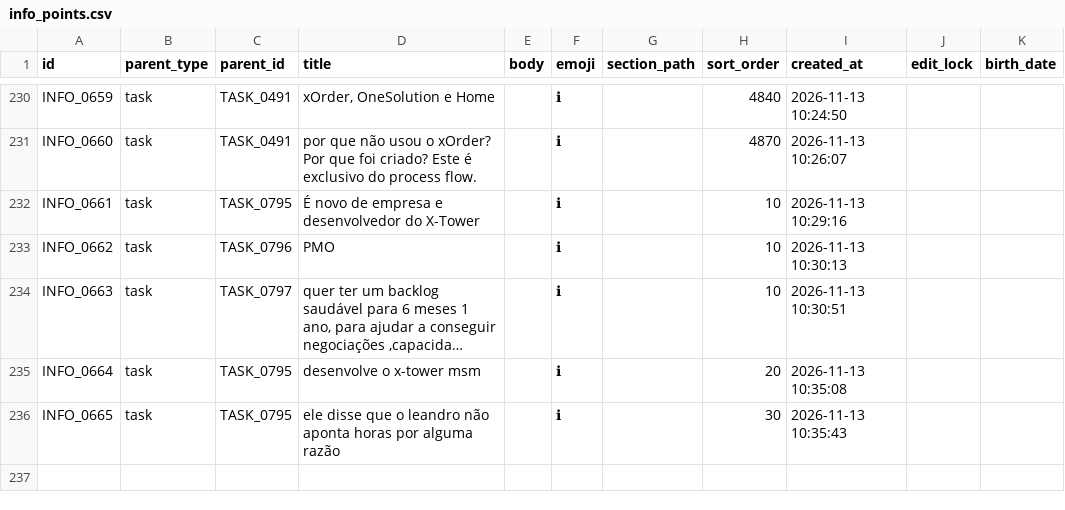
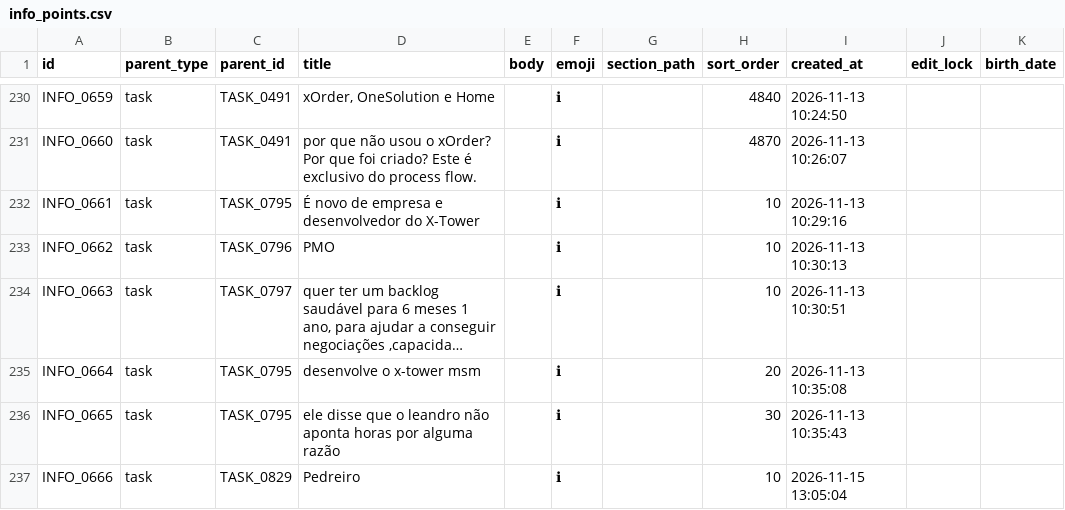
Before and after one commit to duducm2/scripts, a CSV file: tasks/data/info_points.csv, drawn as a sheet; only a part is shown, gaps mark what is left out; long unchanged cells end in …; the diff names each change by its address in the sheet, - before the commit and + after, or states it on an @@ line.

```diff
--- a/tasks/data/info_points.csv
+++ b/tasks/data/info_points.csv
+row 237: INFO_0666 | task | TASK_0829 | Pedreiro |  | ℹ |  | 10 | 2026-11-15 13:05:04
```
Also changed, not shown: tasks/data/sections.csv, tasks/data/tasks.csv, 3 other files.
